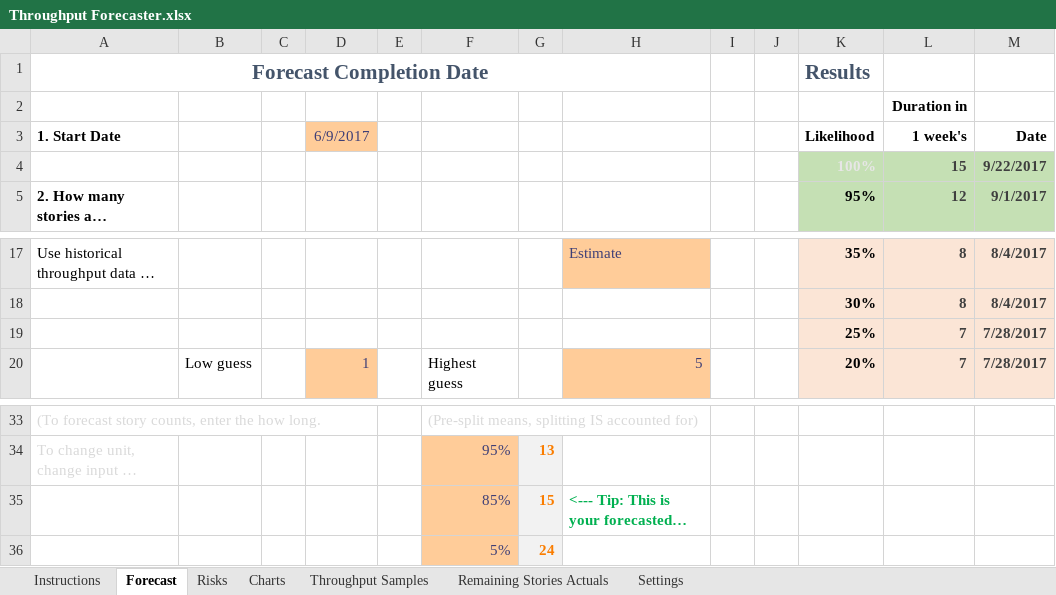
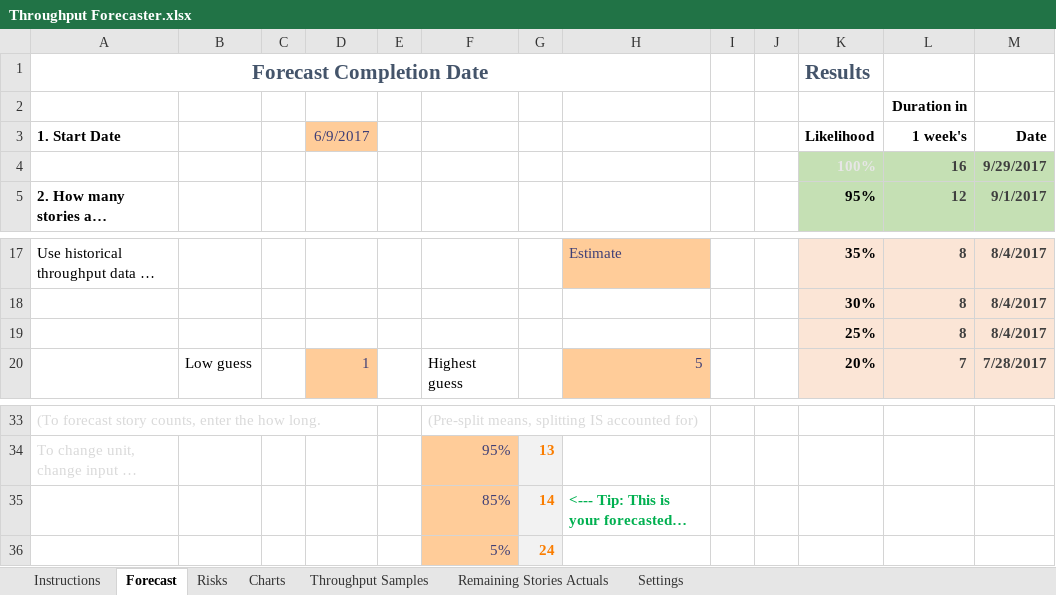
Before and after one commit to FocusedObjective/FocusedObjective.Resources, an Excel workbook: Spreadsheets/Throughput Forecaster.xlsx, sheet Forecast, drawn as a sheet; only a part is shown, gaps mark what is left out; long unchanged cells end in …; values as stored, in another font and other column widths than the file's, no borders; charts and pictures and conditional formats not drawn; removed rows and columns are numbered as before the commit, all else as after; the diff names each change by its address in the sheet, - before the commit and + after, or states it on an @@ line.

```diff
--- a/Spreadsheets/Throughput Forecaster.xlsx (sheet Forecast)
+++ b/Spreadsheets/Throughput Forecaster.xlsx (sheet Forecast)
-L4 (1 week's): 15
+L4 (1 week's): 16
-M4 (Date): 9/22/2017
+M4 (Date): 9/29/2017
-row 19:  |  |  |  |  |  |  |  |  |  | 25% | 7 | 7/28/2017
+row 19:  |  |  |  |  |  |  |  |  |  | 25% | 8 | 8/4/2017
-G35: 15
+G35: 14
```
Also changed, not shown: sheet Charts, sheet Throughput Samples, sheet Risks, formulas that keep their value, charts or pictures.
